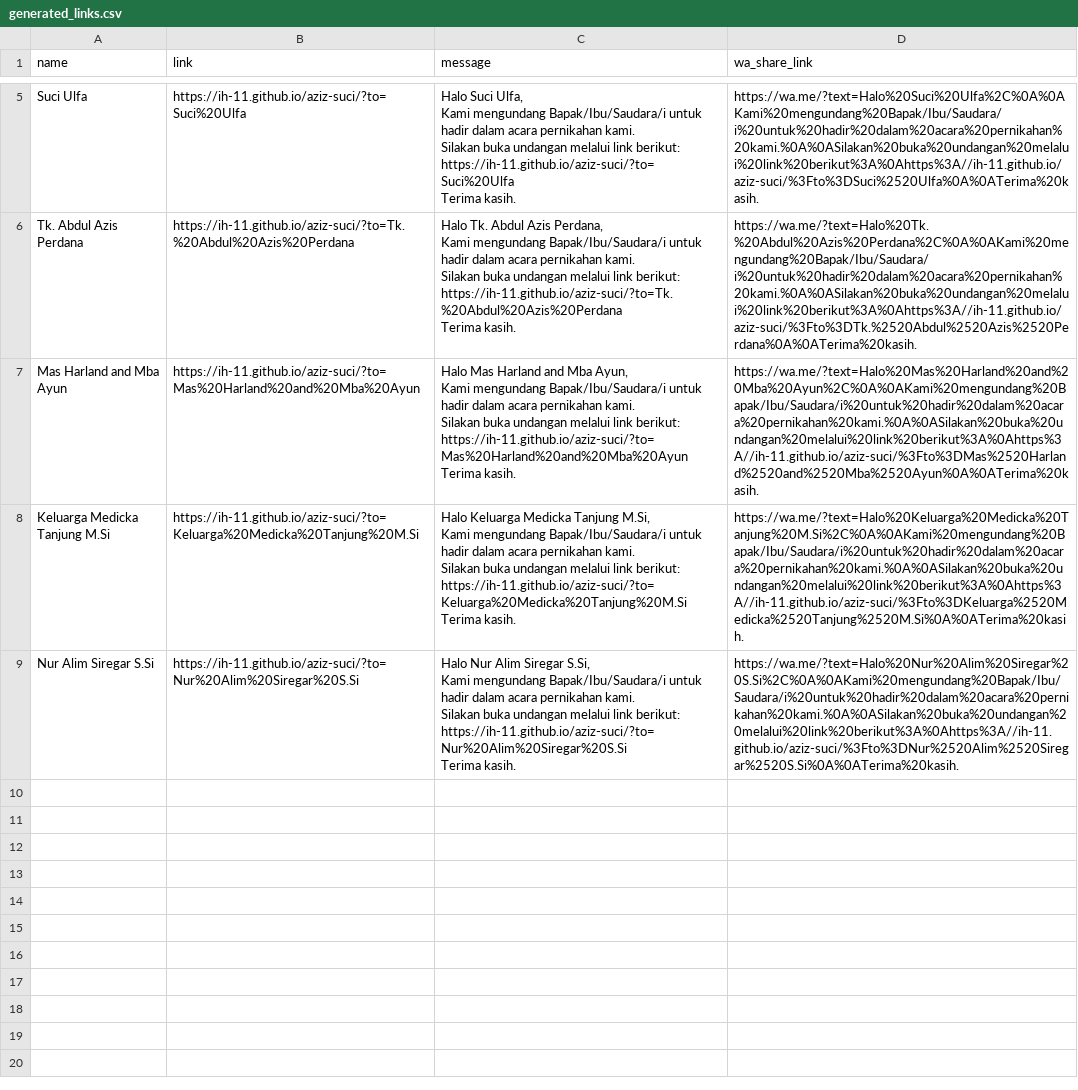
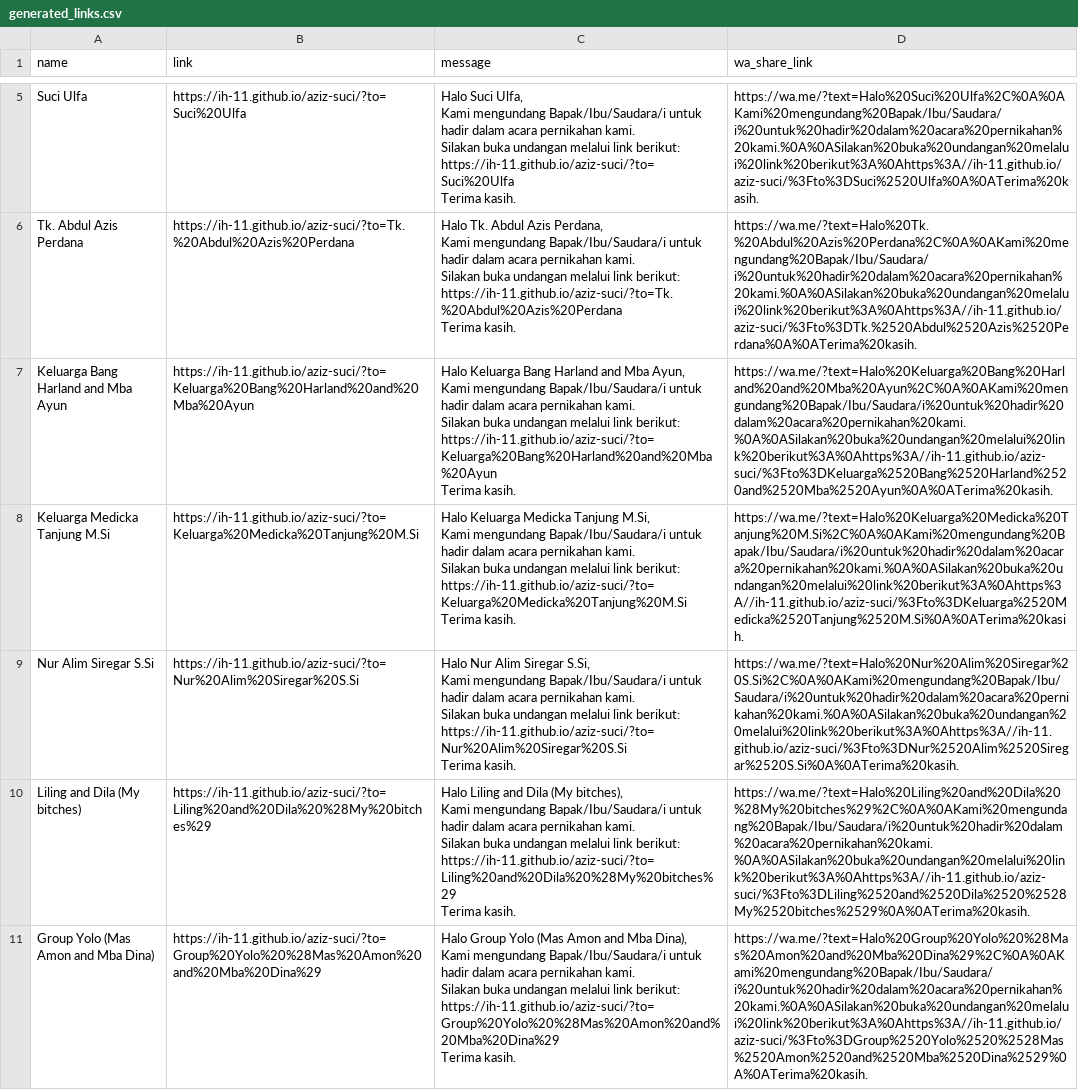
Before and after one commit to ih-11/aziz-suci, a CSV file: generated_links.csv, drawn as a sheet; only a part is shown, gaps mark what is left out.

```diff
--- a/generated_links.csv
+++ b/generated_links.csv
@@ -41,10 +41,10 @@ https://ih-11.github.io/aziz-suci/?to=Tk.%20Abdul%20Azis%20Perdana
 Terima kasih.","https://wa.me/?text=Halo%20Tk.%20Abdul%20Azis%20Perdana%2C%0A%0AKami%20mengundang%20Bapak/Ibu/Saudara/i%20untuk%20hadir%20dalam%20acara%20pernikahan%20kami.%0A%0ASilakan%20buka%20undangan%20melalui%20link%20berikut%3A%0Ahttps%3A//ih-11.github.io/aziz-suci/%3Fto%3DTk.%2520Abdul%2520Azis%2520Perdana%0A%0ATerima%20kasih."
-"Mas Harland and Mba Ayun","https://ih-11.github.io/aziz-suci/?to=Mas%20Harland%20and%20Mba%20Ayun","Halo Mas Harland and Mba Ayun,
-
-Kami mengundang Bapak/Ibu/Saudara/i untuk hadir dalam acara pernikahan kami.
-
-Silakan buka undangan melalui link berikut:
-https://ih-11.github.io/aziz-suci/?to=Mas%20Harland%20and%20Mba%20Ayun
-
-Terima kasih.","https://wa.me/?text=Halo%20Mas%20Harland%20and%20Mba%20Ayun%2C%0A%0AKami%20mengundang%20Bapak/Ibu/Saudara/i%20untuk%20hadir%20dalam%20acara%20pernikahan%20kami.%0A%0ASilakan%20buka%20undangan%20melalui%20link%20berikut%3A%0Ahttps%3A//ih-11.github.io/aziz-suci/%3Fto%3DMas%2520Harland%2520and%2520Mba%2520Ayun%0A%0ATerima%20kasih."
+"Keluarga Bang Harland and Mba Ayun","https://ih-11.github.io/aziz-suci/?to=Keluarga%20Bang%20Harland%20and%20Mba%20Ayun","Halo Keluarga Bang Harland and Mba Ayun,
+
+Kami mengundang Bapak/Ibu/Saudara/i untuk hadir dalam acara pernikahan kami.
+
+Silakan buka undangan melalui link berikut:
+https://ih-11.github.io/aziz-suci/?to=Keluarga%20Bang%20Harland%20and%20Mba%20Ayun
+
+Terima kasih.","https://wa.me/?text=Halo%20Keluarga%20Bang%20Harland%20and%20Mba%20Ayun%2C%0A%0AKami%20mengundang%20Bapak/Ibu/Saudara/i%20untuk%20hadir%20dalam%20acara%20pernikahan%20kami.%0A%0ASilakan%20buka%20undangan%20melalui%20link%20berikut%3A%0Ahttps%3A//ih-11.github.io/aziz-suci/%3Fto%3DKeluarga%2520Bang%2520Harland%2520and%2520Mba%2520Ayun%0A%0ATerima%20kasih."
 "Keluarga Medicka Tanjung M.Si","https://ih-11.github.io/aziz-suci/?to=Keluarga%20Medicka%20Tanjung%20M.Si","Halo Keluarga Medicka Tanjung M.Si,
@@ -65 +65,17 @@ https://ih-11.github.io/aziz-suci/?to=Nur%20Alim%20Siregar%20S.Si
 Terima kasih.","https://wa.me/?text=Halo%20Nur%20Alim%20Siregar%20S.Si%2C%0A%0AKami%20mengundang%20Bapak/Ibu/Saudara/i%20untuk%20hadir%20dalam%20acara%20pernikahan%20kami.%0A%0ASilakan%20buka%20undangan%20melalui%20link%20berikut%3A%0Ahttps%3A//ih-11.github.io/aziz-suci/%3Fto%3DNur%2520Alim%2520Siregar%2520S.Si%0A%0ATerima%20kasih."
+"Liling and Dila (My bitches)","https://ih-11.github.io/aziz-suci/?to=Liling%20and%20Dila%20%28My%20bitches%29","Halo Liling and Dila (My bitches),
+
+Kami mengundang Bapak/Ibu/Saudara/i untuk hadir dalam acara pernikahan kami.
+
+Silakan buka undangan melalui link berikut:
+https://ih-11.github.io/aziz-suci/?to=Liling%20and%20Dila%20%28My%20bitches%29
+
+Terima kasih.","https://wa.me/?text=Halo%20Liling%20and%20Dila%20%28My%20bitches%29%2C%0A%0AKami%20mengundang%20Bapak/Ibu/Saudara/i%20untuk%20hadir%20dalam%20acara%20pernikahan%20kami.%0A%0ASilakan%20buka%20undangan%20melalui%20link%20berikut%3A%0Ahttps%3A//ih-11.github.io/aziz-suci/%3Fto%3DLiling%2520and%2520Dila%2520%2528My%2520bitches%2529%0A%0ATerima%20kasih."
+"Group Yolo (Mas Amon and Mba Dina)","https://ih-11.github.io/aziz-suci/?to=Group%20Yolo%20%28Mas%20Amon%20and%20Mba%20Dina%29","Halo Group Yolo (Mas Amon and Mba Dina),
+
+Kami mengundang Bapak/Ibu/Saudara/i untuk hadir dalam acara pernikahan kami.
+
+Silakan buka undangan melalui link berikut:
+https://ih-11.github.io/aziz-suci/?to=Group%20Yolo%20%28Mas%20Amon%20and%20Mba%20Dina%29
+
+Terima kasih.","https://wa.me/?text=Halo%20Group%20Yolo%20%28Mas%20Amon%20and%20Mba%20Dina%29%2C%0A%0AKami%20mengundang%20Bapak/Ibu/Saudara/i%20untuk%20hadir%20dalam%20acara%20pernikahan%20kami.%0A%0ASilakan%20buka%20undangan%20melalui%20link%20berikut%3A%0Ahttps%3A//ih-11.github.io/aziz-suci/%3Fto%3DGroup%2520Yolo%2520%2528Mas%2520Amon%2520and%2520Mba%2520Dina%2529%0A%0ATerima%20kasih."
```
Also changed, not shown: 1 other file.
